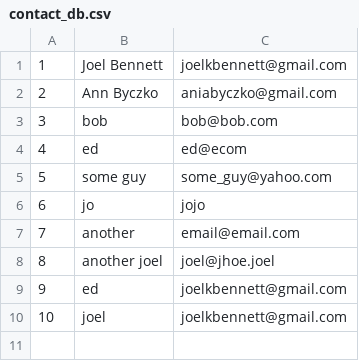
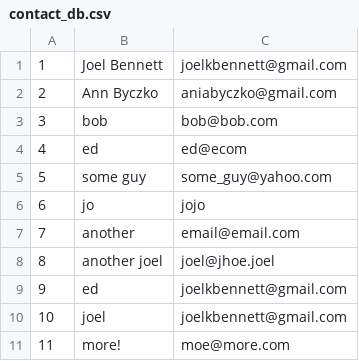
Before and after one commit to joelkbennett/contact_list, a CSV file: contact_db.csv, drawn as a sheet; the diff names each change by its address in the sheet, - before the commit and + after, or states it on an @@ line.

Commit message:
Complete full list pagination

```diff
--- a/contact_db.csv
+++ b/contact_db.csv
+row 11: 11 | more! | moe@more.com
```
Also changed, not shown: 1 other file.
